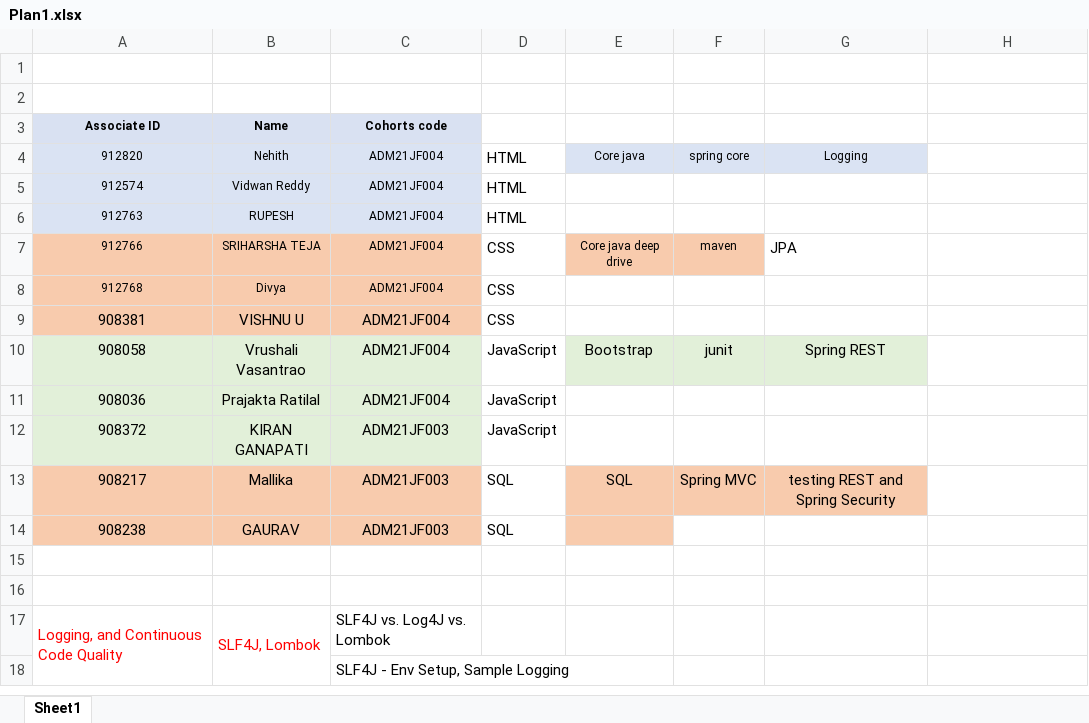
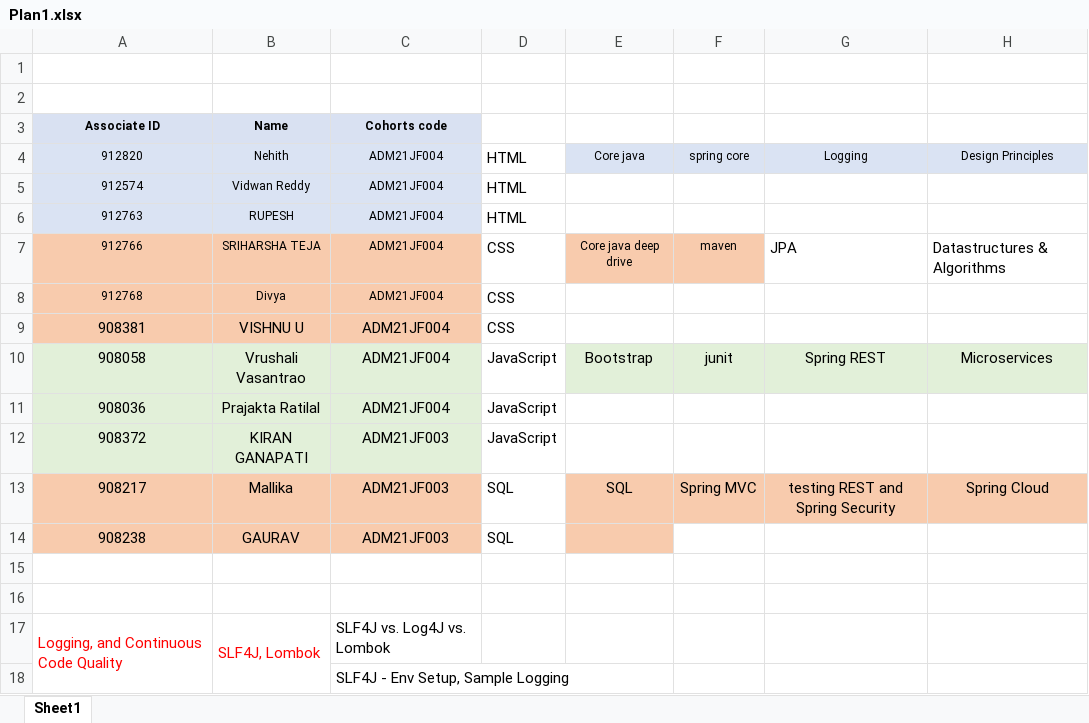
Before and after one commit to jagasia/remedyJF34, an Excel workbook: Plan1.xlsx, sheet Sheet1, drawn as a sheet; only a part is shown; values as stored, in another font and other column widths than the file's, no borders; the diff names each change by its address in the sheet, - before the commit and + after, or states it on an @@ line.

Commit message:
Add files via upload

```diff
--- a/Plan1.xlsx (sheet Sheet1)
+++ b/Plan1.xlsx (sheet Sheet1)
-H4: (empty)
+H4: Design Principles
-H4 fill: none
+H4 fill: #DAE3F3
-H7: (empty)
+H7: Datastructures & Algorithms
-H10: (empty)
+H10: Microservices
-H10 fill: none
+H10 fill: #E2F0D9
-H13: (empty)
+H13: Spring Cloud
-H13 fill: none
+H13 fill: #F8CBAD
```
